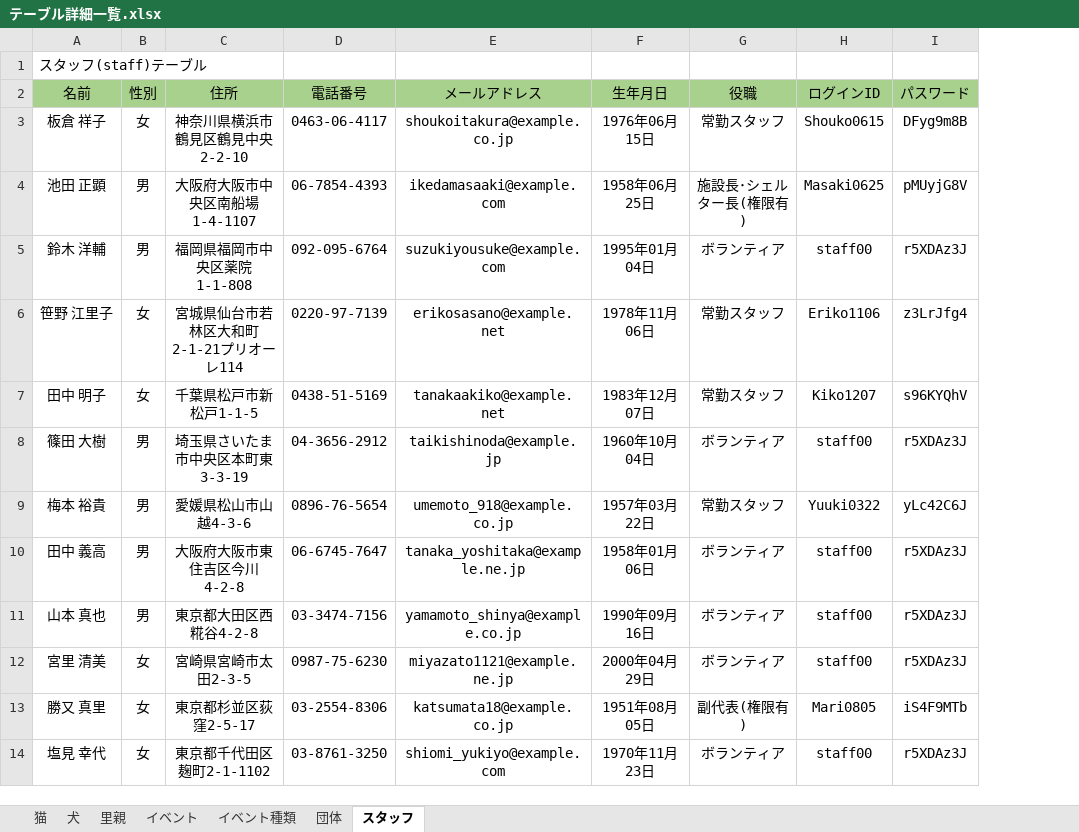
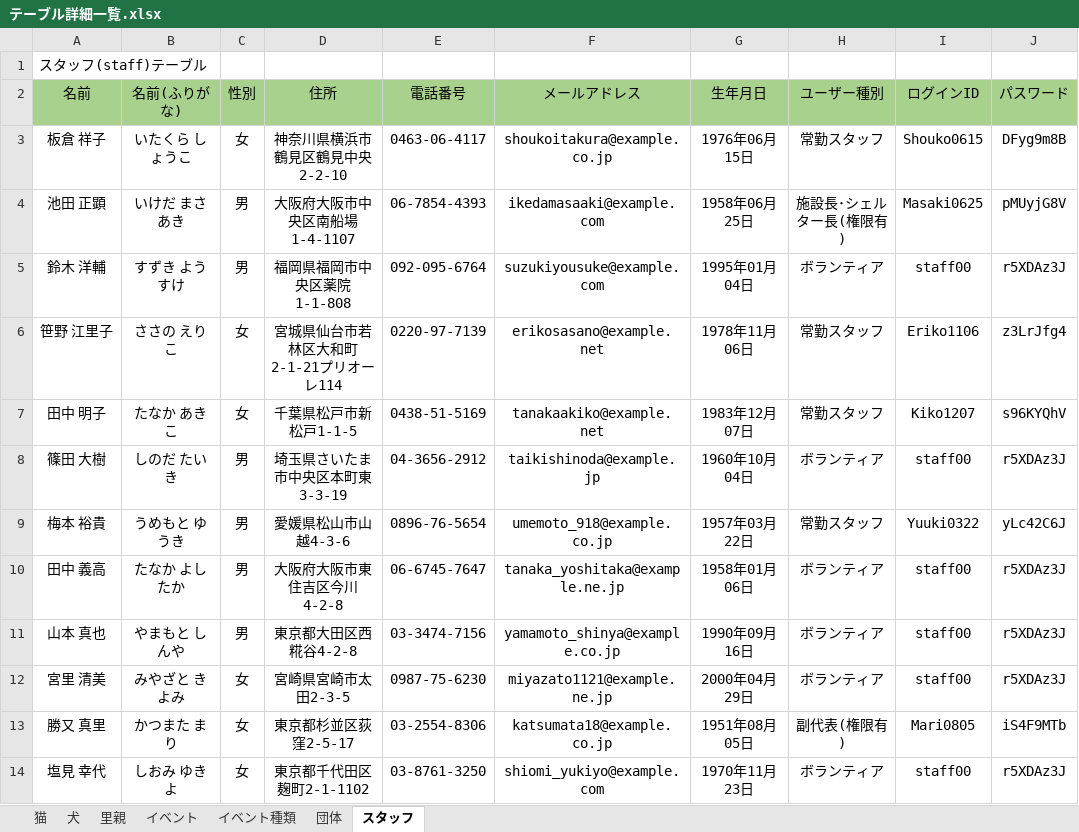
Before and after one commit to kent719000-source/Production, an Excel workbook: アプリケーション企画実習/テーブル詳細一覧.xlsx, sheet スタッフ, drawn as a sheet; only a part is shown; values as stored, in another font and other column widths than the file's, no borders; addresses are those after the commit; the diff names each change by its address in the sheet, - before the commit and + after, or states it on an @@ line.

```diff
--- a/アプリケーション企画実習/テーブル詳細一覧.xlsx (sheet スタッフ)
+++ b/アプリケーション企画実習/テーブル詳細一覧.xlsx (sheet スタッフ)
+column B (名前(ふりがな)), rows 3-14: いたくら しょうこ | いけだ まさあき | すずき ようすけ | ささの えりこ | たなか あきこ | しのだ たいき | うめもと ゆうき | たなか よしたか | やまもと しんや | みやざと きよみ | かつまた まり | しおみ ゆきよ
-H2: 役職
+H2: ユーザー種別
```
Also changed, not shown: sheet 犬, sheet 猫, sheet イベント, sheet イベント種類, sheet 団体.
